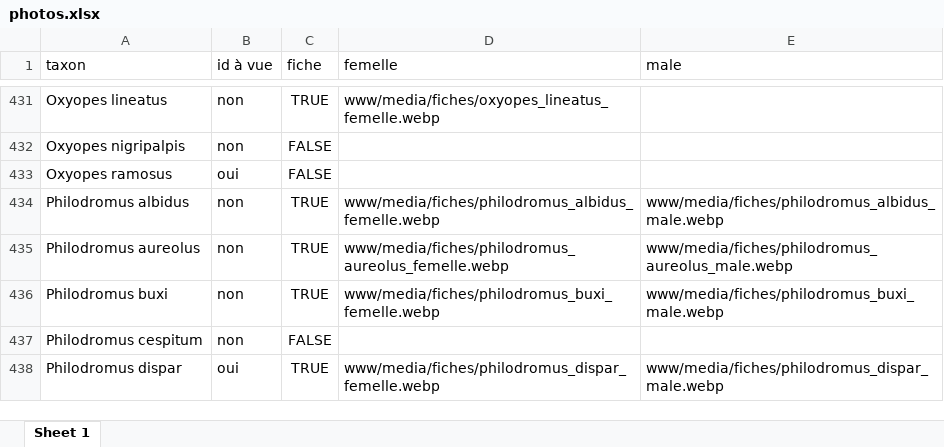
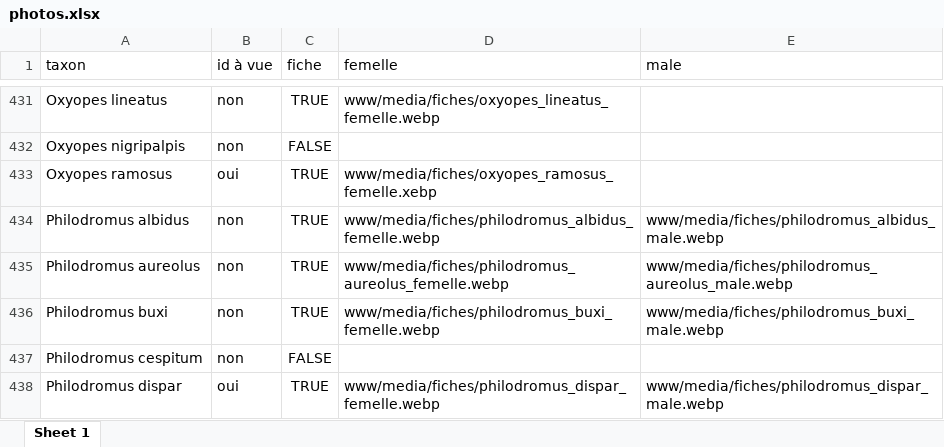
Before and after one commit to CedricMondy/araignees_idf, an Excel workbook: photos.xlsx, sheet Sheet 1, drawn as a sheet; only a part is shown, gaps mark what is left out; values as stored, in another font and other column widths than the file's, no borders; conditional formats and table styles not drawn; the diff names each change by its address in the sheet, - before the commit and + after, or states it on an @@ line.

Commit message:
ajoute Oxyopes ramosus femelle

```diff
--- a/photos.xlsx (sheet Sheet 1)
+++ b/photos.xlsx (sheet Sheet 1)
-C433 (fiche): FALSE
+C433 (fiche): TRUE
-D433 (femelle): (empty)
+D433 (femelle): www/media/fiches/oxyopes_ramosus_femelle.xebp
```
Also changed, not shown: 1 other file.
